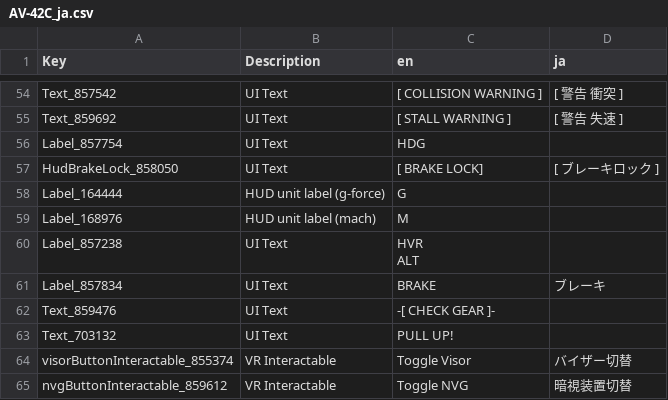
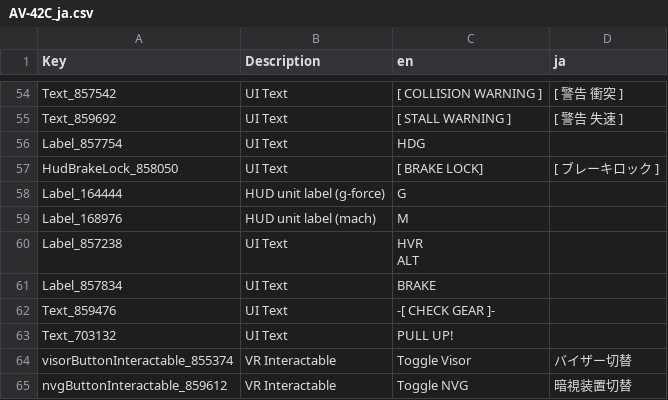
Before and after one commit to omiyama/VTOLVR_JP, a CSV file: AV-42C_ja.csv, drawn as a sheet; only a part is shown, gaps mark what is left out.

Commit message:
●20210329-2 hideG
HUDの「ブレーキ」表示が「ブレー」までしか表示できないので「BRAKE」に修正

```diff
--- a/AV-42C_ja.csv
+++ b/AV-42C_ja.csv
@@ -68,3 +68,3 @@ Label_857238,UI Text,"HVR
 ALT",
-Label_857834,UI Text,BRAKE,ブレーキ
+Label_857834,UI Text,BRAKE,
 Text_859476,UI Text,-[ CHECK GEAR ]-,
```
Also changed, not shown: F-45A_ja.csv, FA-26B_ja.csv.
